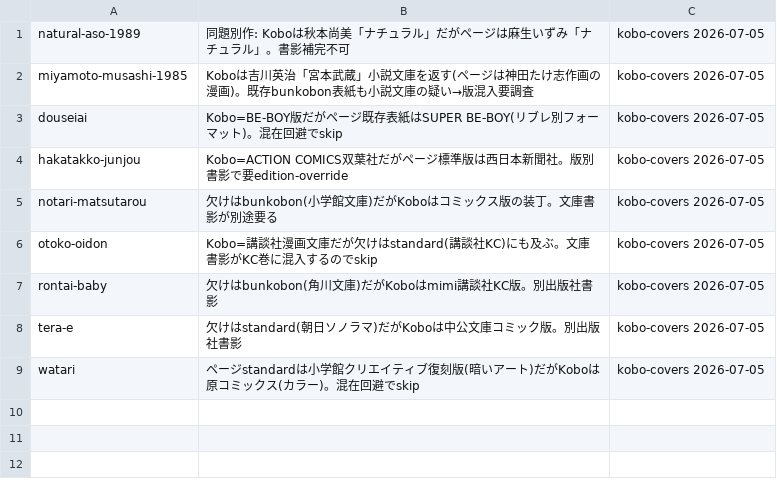
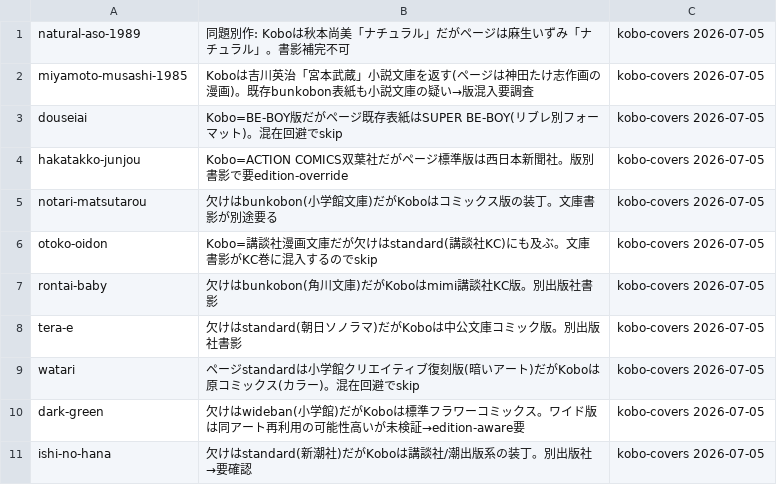
Before and after one commit to shuichi0725-cmyk/MANGAL, a TSV file: docs/production-diagnostics/kobo-findings.tsv, drawn as a sheet; the diff names each change by its address in the sheet, - before the commit and + after, or states it on an @@ line.

```diff
--- a/docs/production-diagnostics/kobo-findings.tsv
+++ b/docs/production-diagnostics/kobo-findings.tsv
+row 10: dark-green | 欠けはwideban(小学館)だがKoboは標準フラワーコミックス。ワイド版は同アート再利用の可能性高いが未検証→edition-aware要 | kobo-covers 2026-07-05
+row 11: ishi-no-hana | 欠けはstandard(新潮社)だがKoboは講談社/潮出版系の装丁。別出版社→要確認 | kobo-covers 2026-07-05
```
